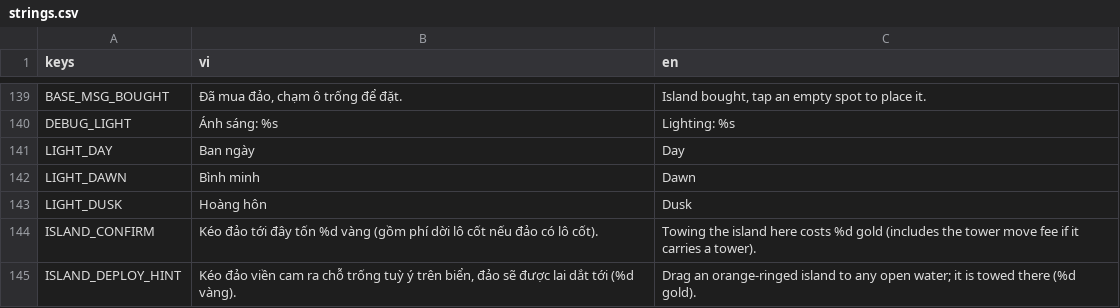
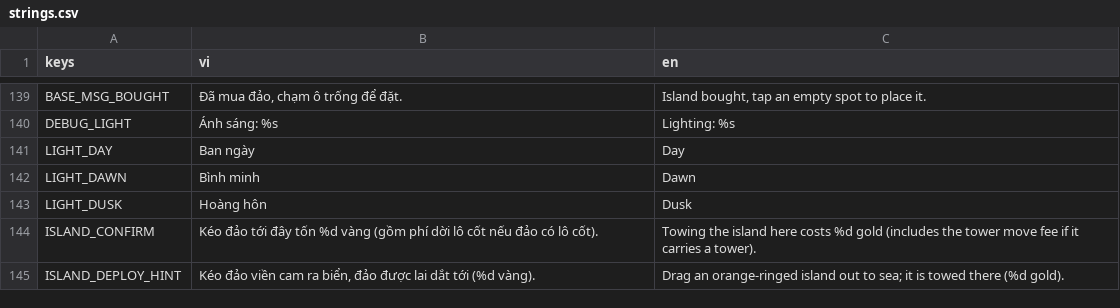
Before and after one commit to tinydustrystudio-hub/Hai-trinh, a CSV file: assets/translations/strings.csv, drawn as a sheet; only a part is shown, gaps mark what is left out.

```diff
--- a/assets/translations/strings.csv
+++ b/assets/translations/strings.csv
@@ -154,2 +154,2 @@ LIGHT_DUSK,Hoàng hôn,Dusk
 ISLAND_CONFIRM,"Kéo đảo tới đây tốn %d vàng (gồm phí dời lô cốt nếu đảo có lô cốt).","Towing the island here costs %d gold (includes the tower move fee if it carries a tower)."
-ISLAND_DEPLOY_HINT,"Kéo đảo viền cam ra chỗ trống tuỳ ý trên biển, đảo sẽ được lai dắt tới (%d vàng).","Drag an orange-ringed island to any open water; it is towed there (%d gold)."
+ISLAND_DEPLOY_HINT,"Kéo đảo viền cam ra biển, đảo được lai dắt tới (%d vàng).","Drag an orange-ringed island out to sea; it is towed there (%d gold)."
```
Also changed, not shown: 15 other files.
